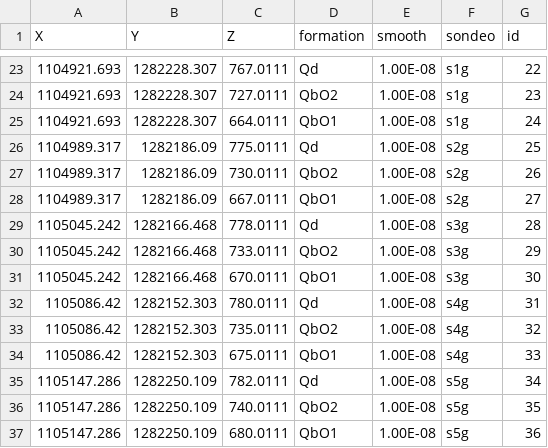
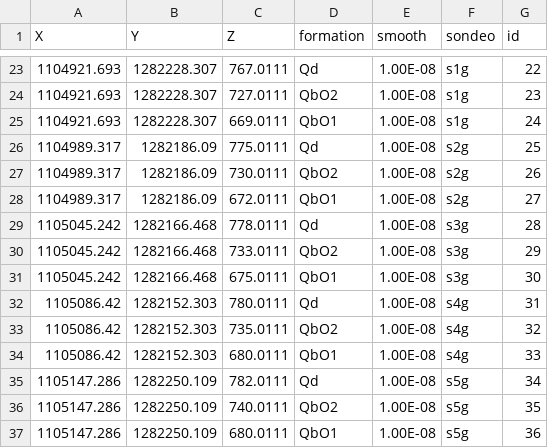
Before and after one commit to AndresH1213/TesisData, a CSV file: Data/model_fm_bucaramanga_points.csv, drawn as a sheet; only a part is shown, gaps mark what is left out.

Commit message:
reducir curvatura:

```diff
--- a/Data/model_fm_bucaramanga_points.csv
+++ b/Data/model_fm_bucaramanga_points.csv
@@ -24,12 +24,12 @@ X,Y,Z,formation,smooth,sondeo,id
 1104921.693,1282228.307,727.0111,QbO2,1.00E-08,s1g,23
-1104921.693,1282228.307,664.0111,QbO1,1.00E-08,s1g,24
+1104921.693,1282228.307,669.0111,QbO1,1.00E-08,s1g,24
 1104989.317,1282186.09,775.0111,Qd,1.00E-08,s2g,25
 1104989.317,1282186.09,730.0111,QbO2,1.00E-08,s2g,26
-1104989.317,1282186.09,667.0111,QbO1,1.00E-08,s2g,27
+1104989.317,1282186.09,672.0111,QbO1,1.00E-08,s2g,27
 1105045.242,1282166.468,778.0111,Qd,1.00E-08,s3g,28
 1105045.242,1282166.468,733.0111,QbO2,1.00E-08,s3g,29
-1105045.242,1282166.468,670.0111,QbO1,1.00E-08,s3g,30
+1105045.242,1282166.468,675.0111,QbO1,1.00E-08,s3g,30
 1105086.42,1282152.303,780.0111,Qd,1.00E-08,s4g,31
 1105086.42,1282152.303,735.0111,QbO2,1.00E-08,s4g,32
-1105086.42,1282152.303,675.0111,QbO1,1.00E-08,s4g,33
+1105086.42,1282152.303,680.0111,QbO1,1.00E-08,s4g,33
 1105147.286,1282250.109,782.0111,Qd,1.00E-08,s5g,34
```
